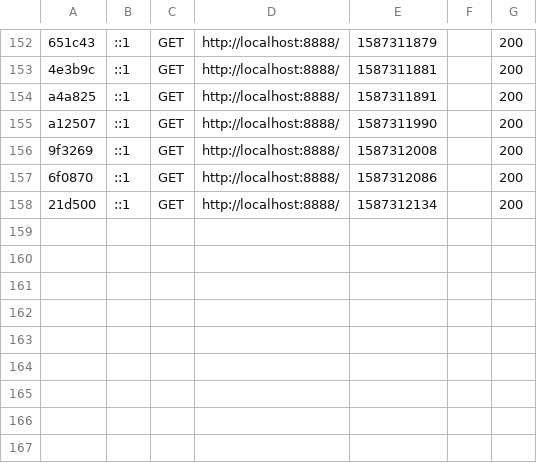
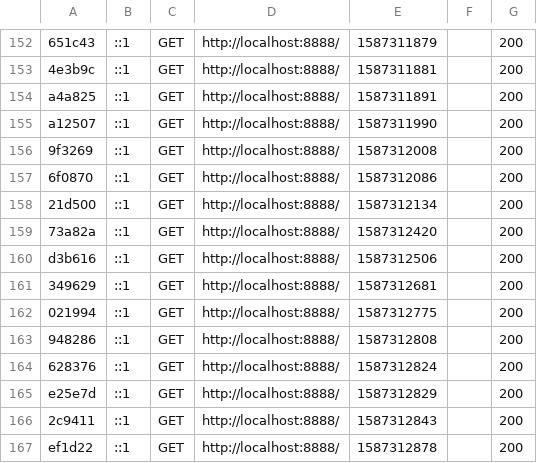
Before and after one commit to robinp12/Projet_Dev_Web, a CSV file: abbottApp/var/cache/dev/profiler/index.csv, drawn as a sheet; only a part is shown, gaps mark what is left out.

```diff
--- a/abbottApp/var/cache/dev/profiler/index.csv
+++ b/abbottApp/var/cache/dev/profiler/index.csv
@@ -158 +158,10 @@ a12507,::1,GET,http://localhost:8888/,1587311990,,200
 21d500,::1,GET,http://localhost:8888/,1587312134,,200
+73a82a,::1,GET,http://localhost:8888/,1587312420,,200
+d3b616,::1,GET,http://localhost:8888/,1587312506,,200
+349629,::1,GET,http://localhost:8888/,1587312681,,200
+021994,::1,GET,http://localhost:8888/,1587312775,,200
+948286,::1,GET,http://localhost:8888/,1587312808,,200
+628376,::1,GET,http://localhost:8888/,1587312824,,200
+e25e7d,::1,GET,http://localhost:8888/,1587312829,,200
+2c9411,::1,GET,http://localhost:8888/,1587312843,,200
+ef1d22,::1,GET,http://localhost:8888/,1587312878,,200
```
Also changed, not shown: 2 other files.
